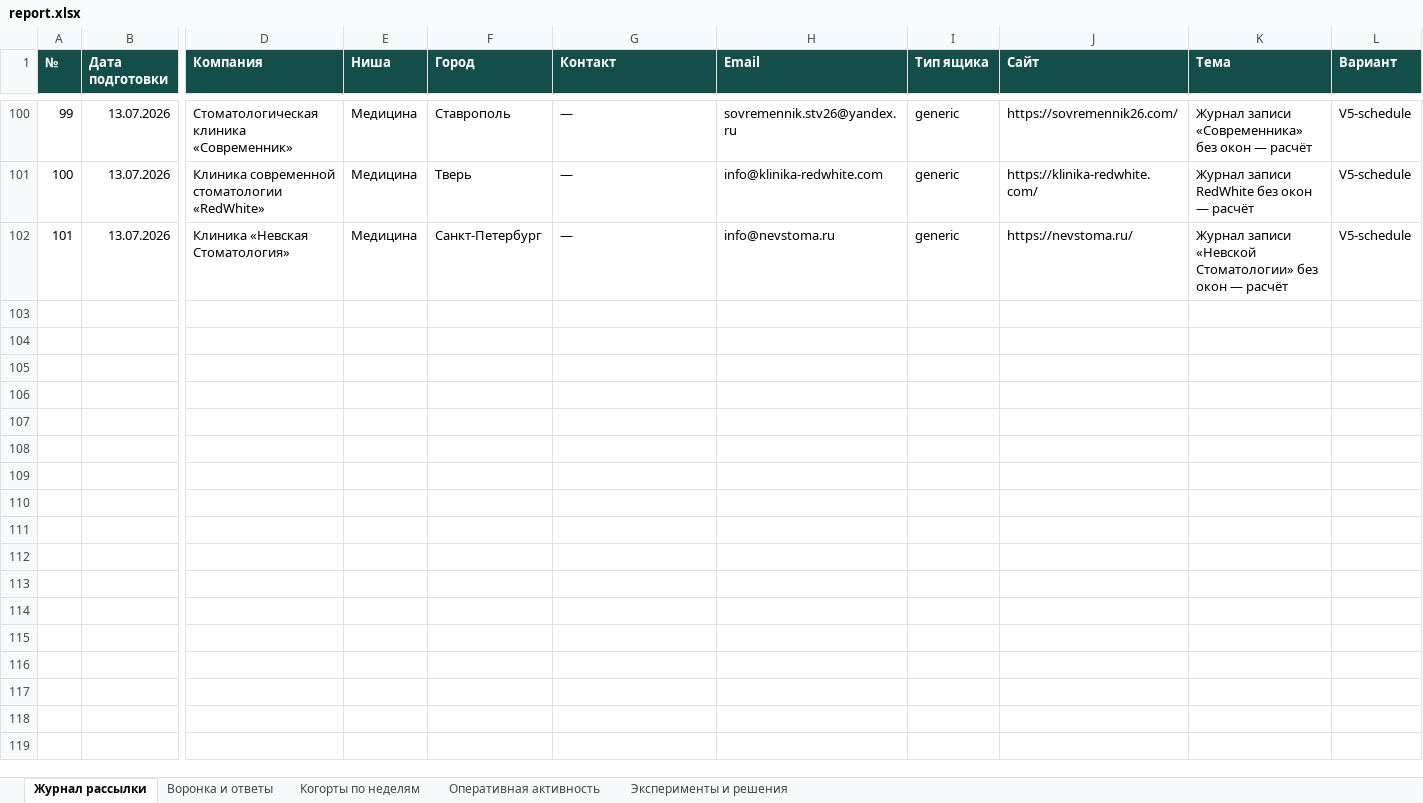
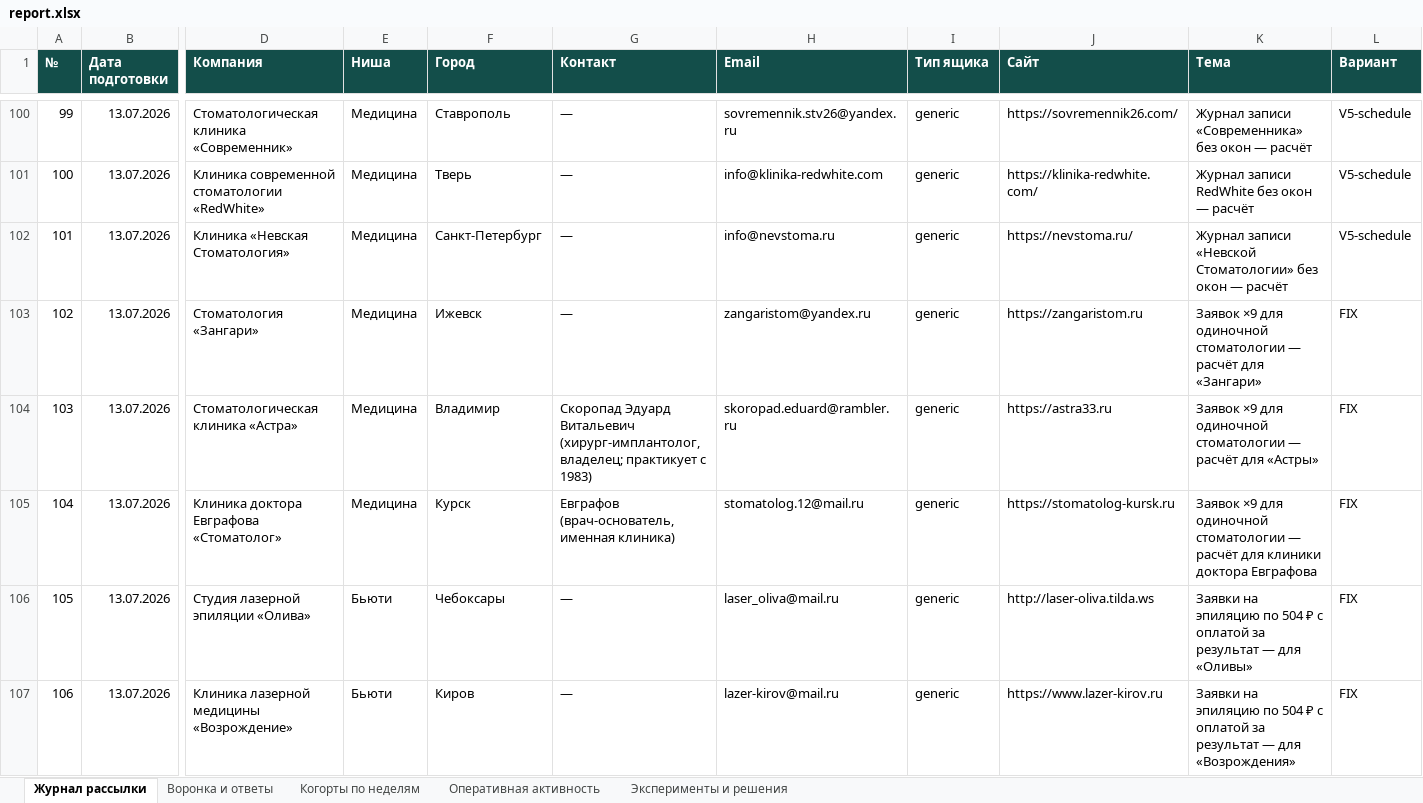
Before and after one commit to CaptPluton/testing-repositity, an Excel workbook: sales-agent/report/report.xlsx, sheet Журнал рассылки, drawn as a sheet; only a part is shown, gaps mark what is left out; values as stored, in another font and other column widths than the file's, no borders; rows hold the shown columns only; the diff covers the shown part only; the diff names each change by its address in the sheet, - before the commit and + after, or states it on an @@ line.

```diff
--- a/sales-agent/report/report.xlsx (sheet Журнал рассылки)
+++ b/sales-agent/report/report.xlsx (sheet Журнал рассылки)
+row 103: 102 | 13.07.2026 | Стоматология «Зангари» | Медицина | Ижевск | — | zangaristom@yandex.ru | generic | https://zangaristom.ru | Заявок ×9 для одиночной стоматологии — расчёт для «Зангари» | FIX
+row 104: 103 | 13.07.2026 | Стоматологическая клиника «Астра» | Медицина | Владимир | Скоропад Эдуард Витальевич (хирург-имплантолог, владелец; практикует с 1983) | skoropad.eduard@rambler.ru | generic | https://astra33.ru | Заявок ×9 для одиночной стоматологии — расчёт для «Астры» | FIX
+row 105: 104 | 13.07.2026 | Клиника доктора Евграфова «Стоматолог» | Медицина | Курск | Евграфов (врач-основатель, именная клиника) | stomatolog.12@mail.ru | generic | https://stomatolog-kursk.ru | Заявок ×9 для одиночной стоматологии — расчёт для клиники доктора Евграфова | FIX
+row 106: 105 | 13.07.2026 | Студия лазерной эпиляции «Олива» | Бьюти | Чебоксары | — | laser_oliva@mail.ru | generic | http://laser-oliva.tilda.ws | Заявки на эпиляцию по 504 ₽ с оплатой за результат — для «Оливы» | FIX
+row 107: 106 | 13.07.2026 | Клиника лазерной медицины «Возрождение» | Бьюти | Киров | — | lazer-kirov@mail.ru | generic | https://www.lazer-kirov.ru | Заявки на эпиляцию по 504 ₽ с оплатой за результат — для «Возрождения» | FIX
```
Also changed, not shown: 5 added rows elsewhere in this sheet, sheet Воронка и ответы, sheet Оперативная активность, 4 other files.
